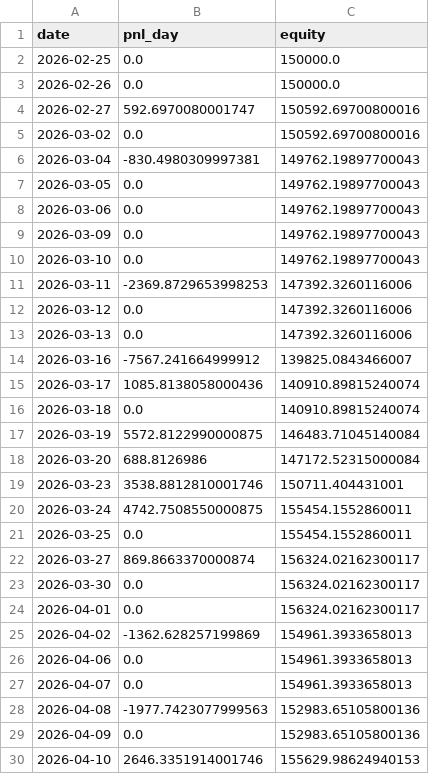
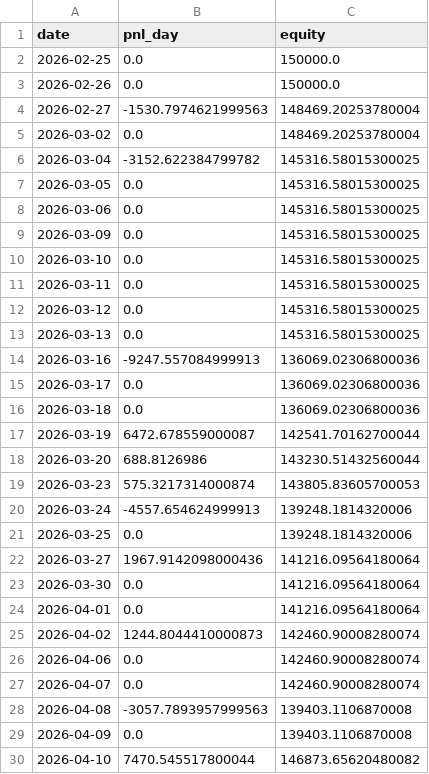
Before and after one commit to devpilotX/OU-MRS, a CSV file: bt_out/equity.csv, drawn as a sheet; only a part is shown; the diff covers the shown part only.

```diff
--- a/bt_out/equity.csv
+++ b/bt_out/equity.csv
@@ -3,28 +3,28 @@ date,pnl_day,equity
 2026-02-26,0.0,150000.0
-2026-02-27,592.6970080001747,150592.69700800016
-2026-03-02,0.0,150592.69700800016
-2026-03-04,-830.4980309997381,149762.19897700043
-2026-03-05,0.0,149762.19897700043
-2026-03-06,0.0,149762.19897700043
-2026-03-09,0.0,149762.19897700043
-2026-03-10,0.0,149762.19897700043
-2026-03-11,-2369.8729653998253,147392.3260116006
-2026-03-12,0.0,147392.3260116006
-2026-03-13,0.0,147392.3260116006
-2026-03-16,-7567.241664999912,139825.0843466007
-2026-03-17,1085.8138058000436,140910.89815240074
-2026-03-18,0.0,140910.89815240074
-2026-03-19,5572.8122990000875,146483.71045140084
-2026-03-20,688.8126986,147172.52315000084
-2026-03-23,3538.8812810001746,150711.404431001
-2026-03-24,4742.7508550000875,155454.1552860011
-2026-03-25,0.0,155454.1552860011
-2026-03-27,869.8663370000874,156324.02162300117
-2026-03-30,0.0,156324.02162300117
-2026-04-01,0.0,156324.02162300117
-2026-04-02,-1362.628257199869,154961.3933658013
-2026-04-06,0.0,154961.3933658013
-2026-04-07,0.0,154961.3933658013
-2026-04-08,-1977.7423077999563,152983.65105800136
-2026-04-09,0.0,152983.65105800136
-2026-04-10,2646.3351914001746,155629.98624940153
+2026-02-27,-1530.7974621999563,148469.20253780004
+2026-03-02,0.0,148469.20253780004
+2026-03-04,-3152.622384799782,145316.58015300025
+2026-03-05,0.0,145316.58015300025
+2026-03-06,0.0,145316.58015300025
+2026-03-09,0.0,145316.58015300025
+2026-03-10,0.0,145316.58015300025
+2026-03-11,0.0,145316.58015300025
+2026-03-12,0.0,145316.58015300025
+2026-03-13,0.0,145316.58015300025
+2026-03-16,-9247.557084999913,136069.02306800036
+2026-03-17,0.0,136069.02306800036
+2026-03-18,0.0,136069.02306800036
+2026-03-19,6472.678559000087,142541.70162700044
+2026-03-20,688.8126986,143230.51432560044
+2026-03-23,575.3217314000874,143805.83605700053
+2026-03-24,-4557.654624999913,139248.1814320006
+2026-03-25,0.0,139248.1814320006
+2026-03-27,1967.9142098000436,141216.09564180064
+2026-03-30,0.0,141216.09564180064
+2026-04-01,0.0,141216.09564180064
+2026-04-02,1244.8044410000873,142460.90008280074
+2026-04-06,0.0,142460.90008280074
+2026-04-07,0.0,142460.90008280074
+2026-04-08,-3057.7893957999563,139403.1106870008
+2026-04-09,0.0,139403.1106870008
+2026-04-10,7470.545517800044,146873.65620480082
```
Also changed, not shown: 10 edited cells elsewhere in this file, bt_out/trades.csv, 20 other files.
